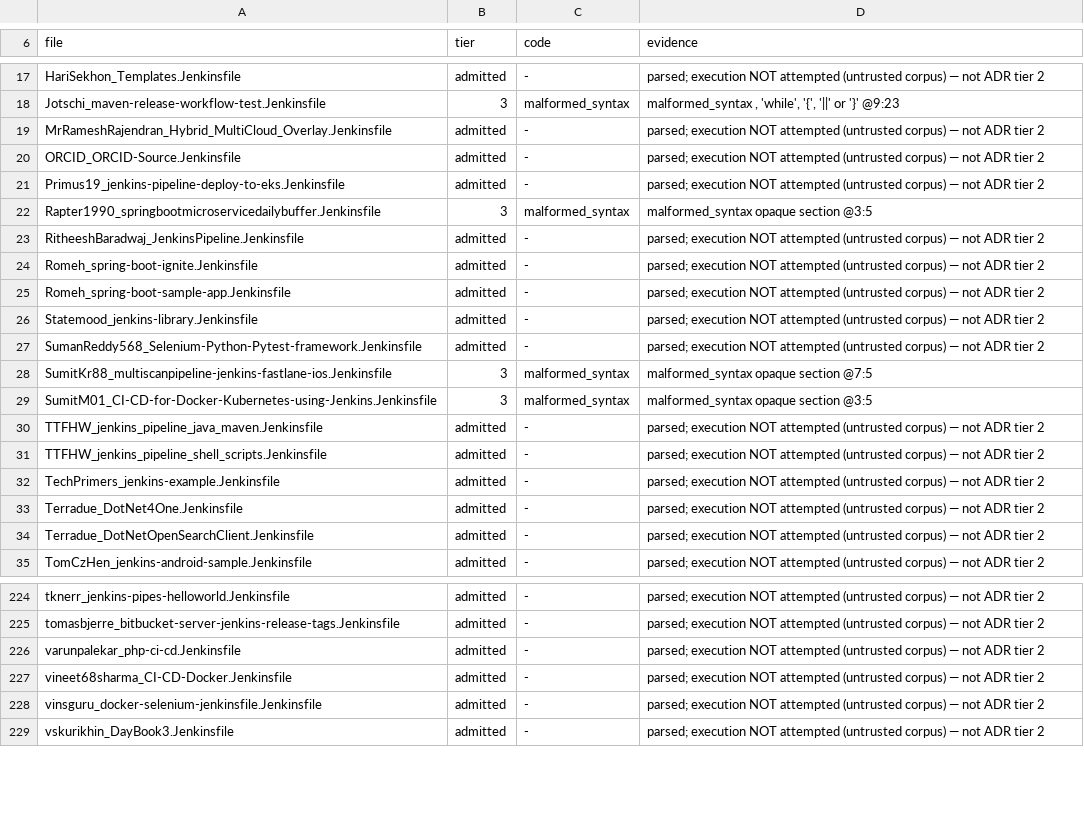
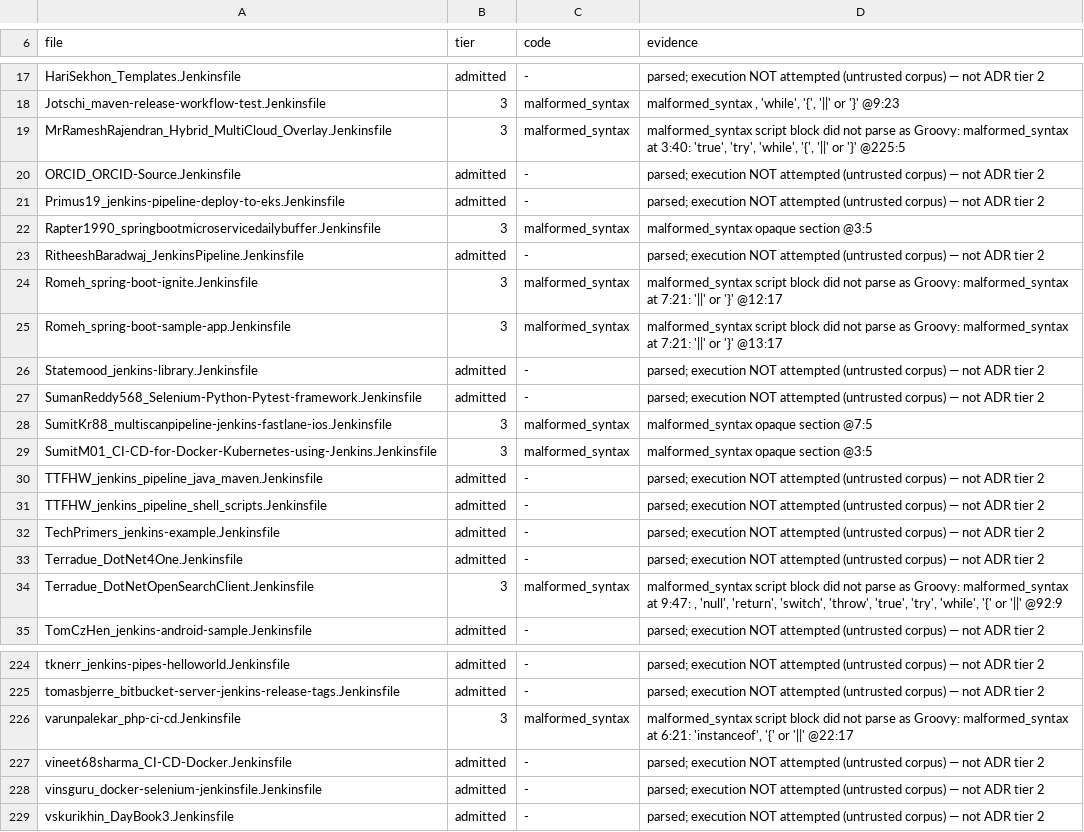
Before and after one commit to SuperBadLabs/Fogell, a TSV file: docs/COMPATIBILITY-LEDGER.tsv, drawn as a sheet; only a part is shown, gaps mark what is left out.

Commit message:
FG-178: validate script bodies in parse; correct a wrong metric claim; FG-180
SCRIPT-BODY VALIDATION MOVED INTO Pipeline.Parser.parse. Review found the HTTP
admission endpoint calls parse DIRECTLY, so the check -- added to runWith, then
extended to post blocks -- never ran there: a submission with an invalid body
was accepted and queued, failing only when a runner picked it up, where the
contract promises 422 at admission. Third enumeration of the same thing, which
is why it is now at the ONE point every entry uses. The Fogell.fs duplicate is
deleted, not left beside it.

A CLAIM I REPEATED FOR MANY TURNS WAS WRONG. I reported "corpus admission
unchanged at 174, so the check costs nothing". The scorecard's admitted count is
PARSE-based and the pre-flight rejected at RUN time, so its cost was invisible
to the exact number I kept citing. Moving the check made it visible: 174 -> 169.
Those five files were already broken several commits ago; only now does the
metric say so.

AND THE REJECTION IS A FALSE REFUSAL. Read, not assumed:
Romeh_spring-boot-ignite.Jenkinsfile uses `def mvnHome = tool 'Maven 3.3.9'` --
a command-form call in an initialiser -- and `bat(/.../)`, a slashy string. Both
are valid Groovy that Jenkins runs and Fogell.Groovy.Parser cannot parse. So
parser COVERAGE is the defect, not admission policy. FG-180 filed with both
named gaps, the correction, and the instruction to measure with the scorecard.

The board-number audit caught my stale 174/54 immediately -- the checker doing
its job on the same commit that needed it.

FG-179: THE STOP-RULE FIRED. The previous commit recorded that a sixth finding
in this seam should be spent on FG-179 rather than a fourth patch. The sixth
arrived and is measured: a body-local `def env` in one wrapper sets the
interpreter-wide bit and its SIBLING's refresh is skipped -- jenkins t:prod,
fogell t:null. NOT patched. That flag has been scoped three ways and each was
correct about the previous failure and wrong about the next; it is a stand-in
for scoping the interpreter does not have. Ref cells make the question disappear
rather than relocate. Current behaviour stands: strictly better than no refresh,
and the hole needs a `def env` inside a wrapper body.

Suite 150/150 all tier 1, corpus 169 admitted / 59 tier-3, gate green.

```diff
--- a/docs/COMPATIBILITY-LEDGER.tsv
+++ b/docs/COMPATIBILITY-LEDGER.tsv
@@ -18,3 +18,3 @@ HariSekhon_Templates.Jenkinsfile	admitted	-	parsed; execution NOT attempted (unt
 Jotschi_maven-release-workflow-test.Jenkinsfile	3	malformed_syntax	malformed_syntax , 'while', '{', '||' or '}' @9:23
-MrRameshRajendran_Hybrid_MultiCloud_Overlay.Jenkinsfile	admitted	-	parsed; execution NOT attempted (untrusted corpus) — not ADR tier 2
+MrRameshRajendran_Hybrid_MultiCloud_Overlay.Jenkinsfile	3	malformed_syntax	malformed_syntax script block did not parse as Groovy: malformed_syntax at 3:40: 'true', 'try', 'while', '{', '||' or '}' @225:5
 ORCID_ORCID-Source.Jenkinsfile	admitted	-	parsed; execution NOT attempted (untrusted corpus) — not ADR tier 2
@@ -23,4 +23,4 @@ Rapter1990_springbootmicroservicedailybuffer.Jenkinsfile	3	malformed_syntax	malf
 RitheeshBaradwaj_JenkinsPipeline.Jenkinsfile	admitted	-	parsed; execution NOT attempted (untrusted corpus) — not ADR tier 2
-Romeh_spring-boot-ignite.Jenkinsfile	admitted	-	parsed; execution NOT attempted (untrusted corpus) — not ADR tier 2
-Romeh_spring-boot-sample-app.Jenkinsfile	admitted	-	parsed; execution NOT attempted (untrusted corpus) — not ADR tier 2
+Romeh_spring-boot-ignite.Jenkinsfile	3	malformed_syntax	malformed_syntax script block did not parse as Groovy: malformed_syntax at 7:21: '||' or '}' @12:17
+Romeh_spring-boot-sample-app.Jenkinsfile	3	malformed_syntax	malformed_syntax script block did not parse as Groovy: malformed_syntax at 7:21: '||' or '}' @13:17
 Statemood_jenkins-library.Jenkinsfile	admitted	-	parsed; execution NOT attempted (untrusted corpus) — not ADR tier 2
@@ -33,3 +33,3 @@ TechPrimers_jenkins-example.Jenkinsfile	admitted	-	parsed; execution NOT attempt
 Terradue_DotNet4One.Jenkinsfile	admitted	-	parsed; execution NOT attempted (untrusted corpus) — not ADR tier 2
-Terradue_DotNetOpenSearchClient.Jenkinsfile	admitted	-	parsed; execution NOT attempted (untrusted corpus) — not ADR tier 2
+Terradue_DotNetOpenSearchClient.Jenkinsfile	3	malformed_syntax	malformed_syntax script block did not parse as Groovy: malformed_syntax at 9:47: , 'null', 'return', 'switch', 'throw', 'true', 'try', 'while', '{' or '||' @92:9
 TomCzHen_jenkins-android-sample.Jenkinsfile	admitted	-	parsed; execution NOT attempted (untrusted corpus) — not ADR tier 2
@@ -225,3 +225,3 @@ tknerr_jenkins-pipes-helloworld.Jenkinsfile	admitted	-	parsed; execution NOT att
 tomasbjerre_bitbucket-server-jenkins-release-tags.Jenkinsfile	admitted	-	parsed; execution NOT attempted (untrusted corpus) — not ADR tier 2
-varunpalekar_php-ci-cd.Jenkinsfile	admitted	-	parsed; execution NOT attempted (untrusted corpus) — not ADR tier 2
+varunpalekar_php-ci-cd.Jenkinsfile	3	malformed_syntax	malformed_syntax script block did not parse as Groovy: malformed_syntax at 6:21: 'instanceof', '{' or '||' @22:17
 vineet68sharma_CI-CD-Docker.Jenkinsfile	admitted	-	parsed; execution NOT attempted (untrusted corpus) — not ADR tier 2
```
Also changed, not shown: 6 other files.
